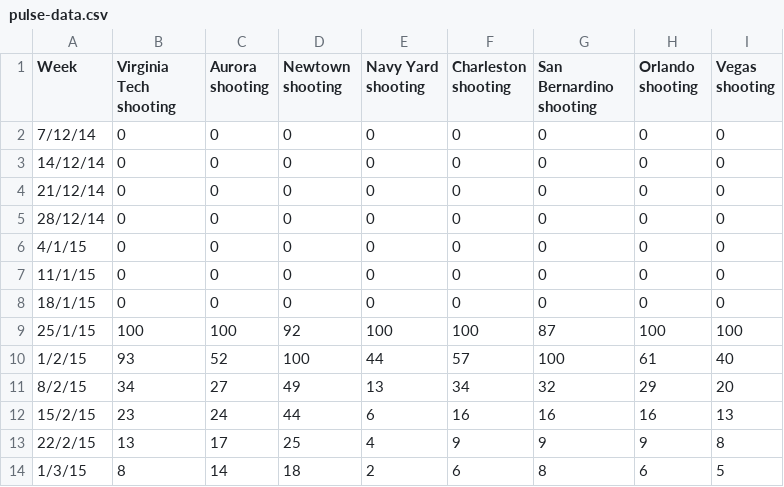
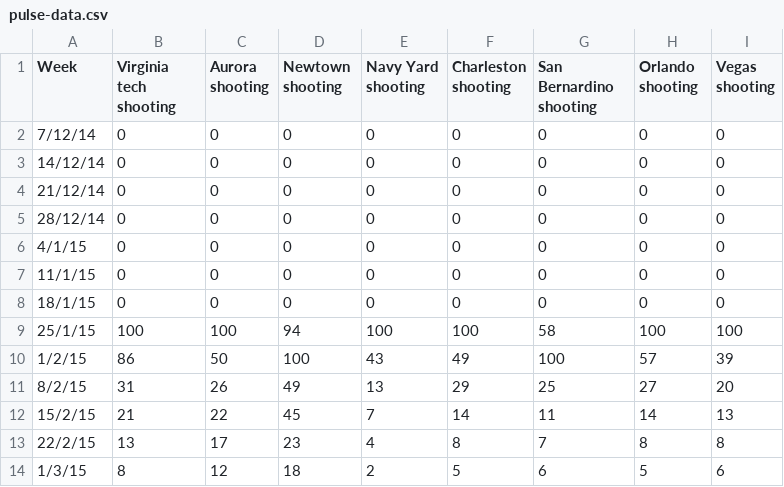
Before and after one commit to phocks/joyplot, a CSV file: public/pulse-data.csv, drawn as a sheet; only a part is shown; the diff covers the shown part only.

```diff
--- a/public/pulse-data.csv
+++ b/public/pulse-data.csv
@@ -1,2 +1,2 @@
-Week,Virginia Tech shooting,Aurora shooting,Newtown shooting,Navy Yard shooting,Charleston shooting,San Bernardino shooting,Orlando shooting,Vegas shooting
+Week,Virginia tech shooting,Aurora shooting,Newtown shooting,Navy Yard shooting,Charleston shooting,San Bernardino shooting,Orlando shooting,Vegas shooting
 7/12/14,0,0,0,0,0,0,0,0
@@ -8,7 +8,7 @@ Week,Virginia Tech shooting,Aurora shooting,Newtown shooting,Navy Yard shooting,
 18/1/15,0,0,0,0,0,0,0,0
-25/1/15,100,100,92,100,100,87,100,100
-1/2/15,93,52,100,44,57,100,61,40
-8/2/15,34,27,49,13,34,32,29,20
-15/2/15,23,24,44,6,16,16,16,13
-22/2/15,13,17,25,4,9,9,9,8
-1/3/15,8,14,18,2,6,8,6,5
+25/1/15,100,100,94,100,100,58,100,100
+1/2/15,86,50,100,43,49,100,57,39
+8/2/15,31,26,49,13,29,25,27,20
+15/2/15,21,22,45,7,14,11,14,13
+22/2/15,13,17,23,4,8,7,8,8
+1/3/15,8,12,18,2,5,6,5,6
```
Also changed, not shown: 29 edited cells elsewhere in this file, 5 other files.
